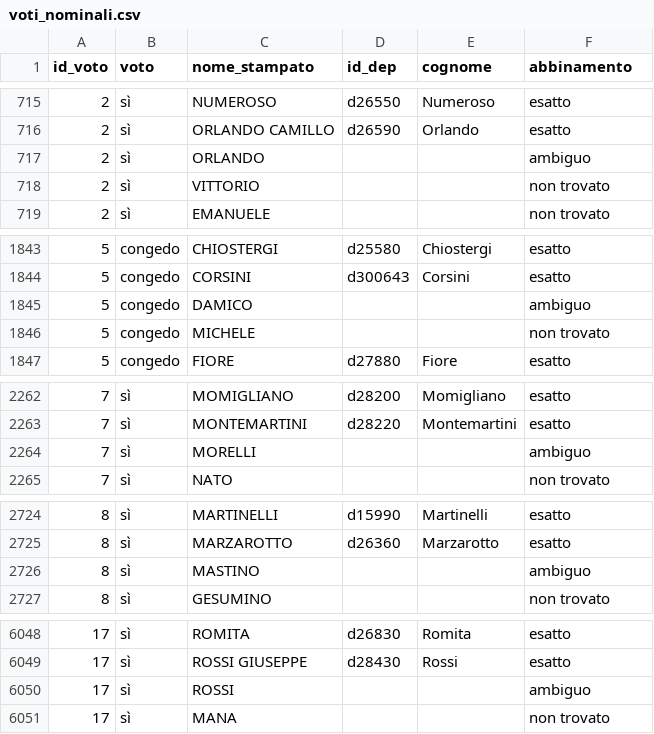
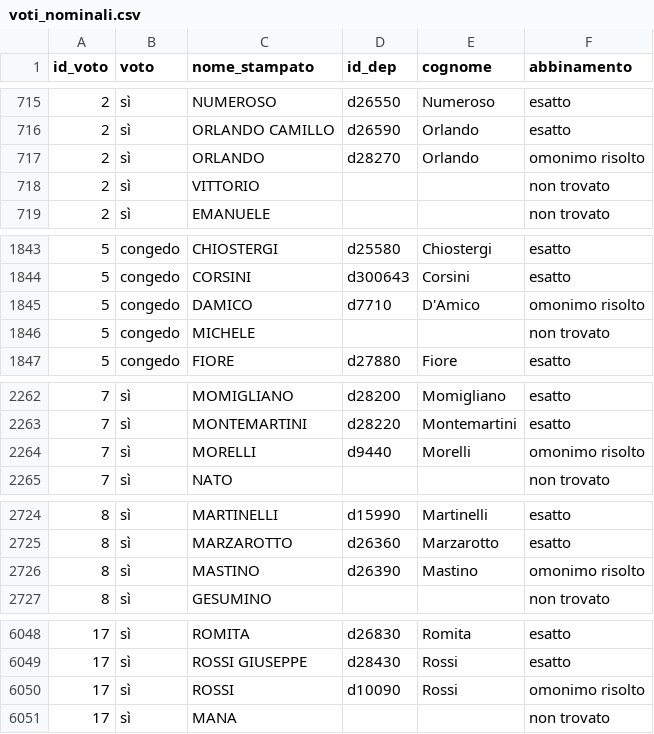
Before and after one commit to giacomo-melli/costituente-reti, a CSV file: pipeline/extraction/voti_nominali.csv, drawn as a sheet; only a part is shown, gaps mark what is left out; the diff covers the shown part only.

Commit message:
Voti: omonimi risolti con il nome proprio staccato dall'OCR o per esclusione nello stesso voto (7 su 8)

```diff
--- a/pipeline/extraction/voti_nominali.csv
+++ b/pipeline/extraction/voti_nominali.csv
@@ -716,3 +716,3 @@ id_voto,voto,nome_stampato,id_dep,cognome,abbinamento
 2,sì,ORLANDO CAMILLO,d26590,Orlando,esatto
-2,sì,ORLANDO,,,ambiguo
+2,sì,ORLANDO,d28270,Orlando,omonimo risolto
 2,sì,VITTORIO,,,non trovato
@@ -1844,3 +1844,3 @@ id_voto,voto,nome_stampato,id_dep,cognome,abbinamento
 5,congedo,CORSINI,d300643,Corsini,esatto
-5,congedo,DAMICO,,,ambiguo
+5,congedo,DAMICO,d7710,D'Amico,omonimo risolto
 5,congedo,MICHELE,,,non trovato
@@ -2263,3 +2263,3 @@ id_voto,voto,nome_stampato,id_dep,cognome,abbinamento
 7,sì,MONTEMARTINI,d28220,Montemartini,esatto
-7,sì,MORELLI,,,ambiguo
+7,sì,MORELLI,d9440,Morelli,omonimo risolto
 7,sì,NATO,,,non trovato
@@ -2725,3 +2725,3 @@ id_voto,voto,nome_stampato,id_dep,cognome,abbinamento
 8,sì,MARZAROTTO,d26360,Marzarotto,esatto
-8,sì,MASTINO,,,ambiguo
+8,sì,MASTINO,d26390,Mastino,omonimo risolto
 8,sì,GESUMINO,,,non trovato
@@ -6049,3 +6049,3 @@ id_voto,voto,nome_stampato,id_dep,cognome,abbinamento
 17,sì,ROSSI GIUSEPPE,d28430,Rossi,esatto
-17,sì,ROSSI,,,ambiguo
+17,sì,ROSSI,d10090,Rossi,omonimo risolto
 17,sì,MANA,,,non trovato
```
Also changed, not shown: 6 edited cells elsewhere in this file, data/en/edgelist_votes.csv, data/it/edgelist_voti.csv, 9 other files.
